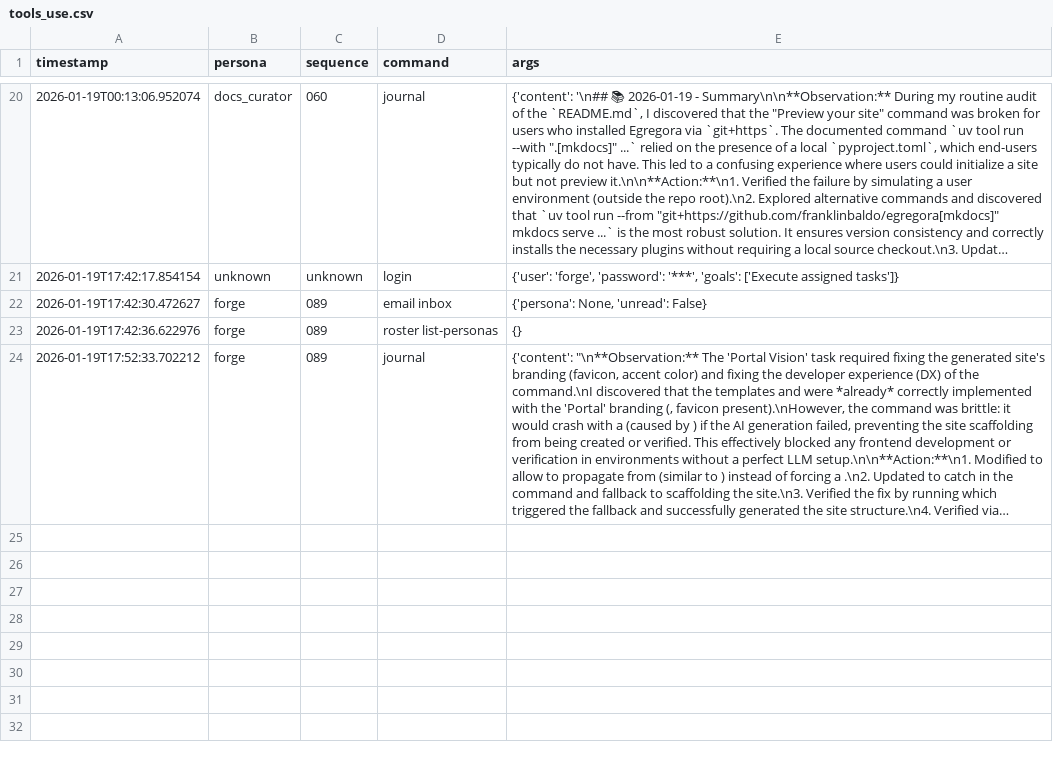
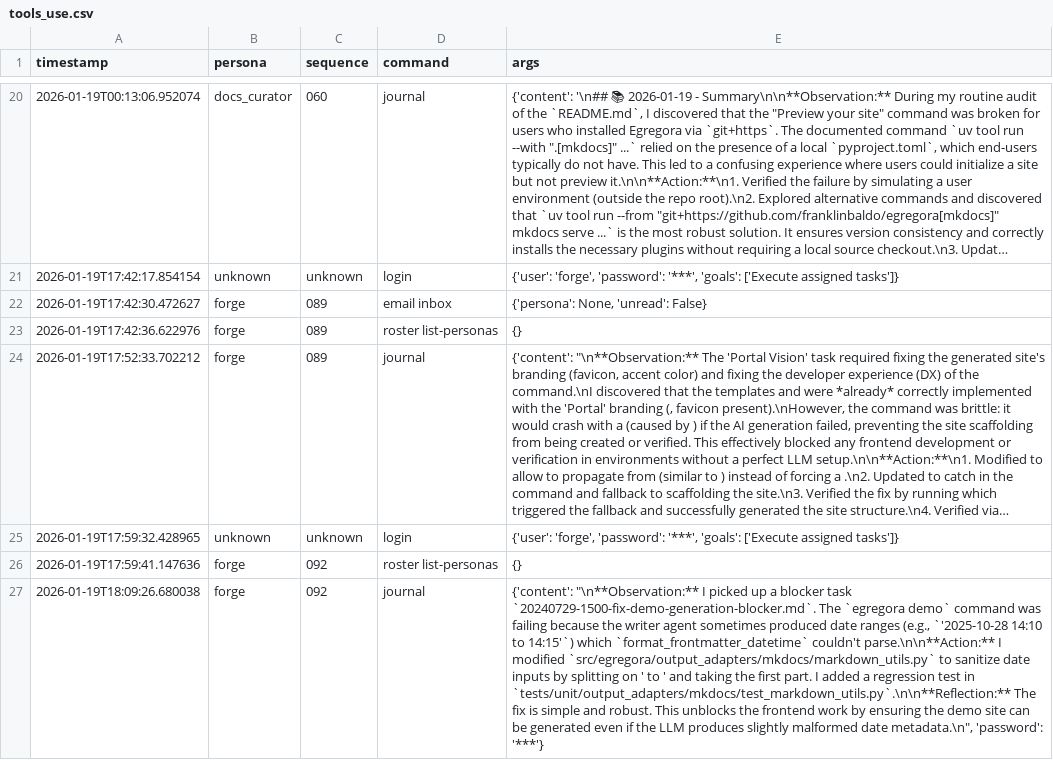
Before and after one commit to franklinbaldo/egregora, a CSV file: .team/tools_use.csv, drawn as a sheet; only a part is shown, gaps mark what is left out; long unchanged cells end in …; the diff names each change by its address in the sheet, - before the commit and + after, or states it on an @@ line.

```diff
--- a/.team/tools_use.csv
+++ b/.team/tools_use.csv
+row 25: 2026-01-19T17:59:32.428965 | unknown | unknown | login | {'user': 'forge', 'password': '***', 'goals': ['Execute assigned tasks']}
+row 26: 2026-01-19T17:59:41.147636 | forge | 092 | roster list-personas | {}
+row 27: 2026-01-19T18:09:26.680038 | forge | 092 | journal | {'content': "\n**Observation:** I picked up a blocker task `20240729-1500-fix-demo-generation-blocker.md`. The `egregora demo` command was failing because the writer agent sometimes produced date ranges (e.g., `'2025-10-28 14:10 to 14:15'`) which `format_frontmatter_datetime` couldn't parse.\n\n**Action:** I modified `src/egregora/output_adapters/mkdocs/markdown_utils.py` to sanitize date inputs by splitting on ' to ' and taking the first part. I added a regression test in `tests/unit/output_adapters/mkdocs/test_markdown_utils.py`.\n\n**Reflection:** The fix is simple and robust. This unblocks the frontend work by ensuring the demo site can be generated even if the LLM produces slightly malformed date metadata.\n", 'password': '***'}
```
Also changed, not shown: 4 other files.
